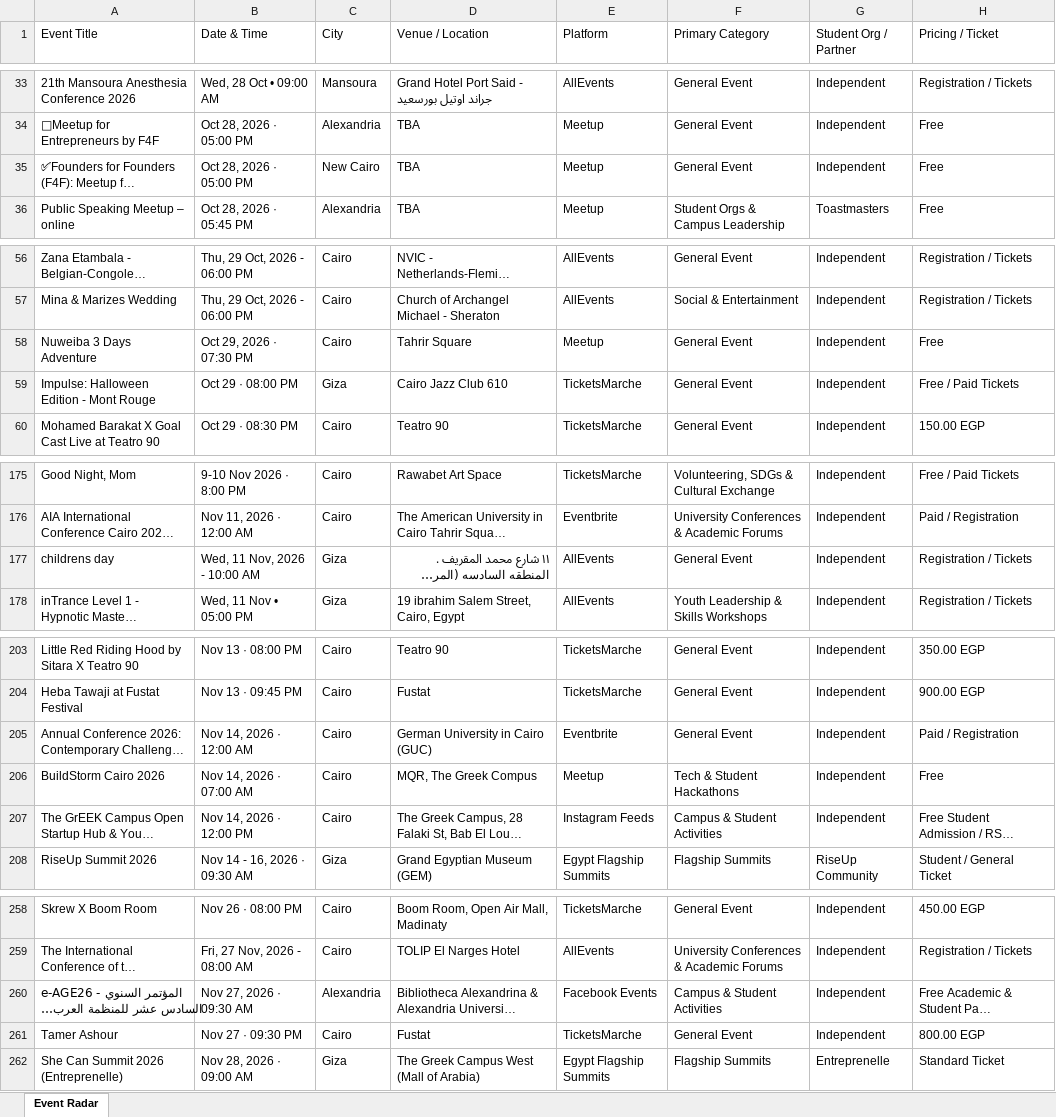
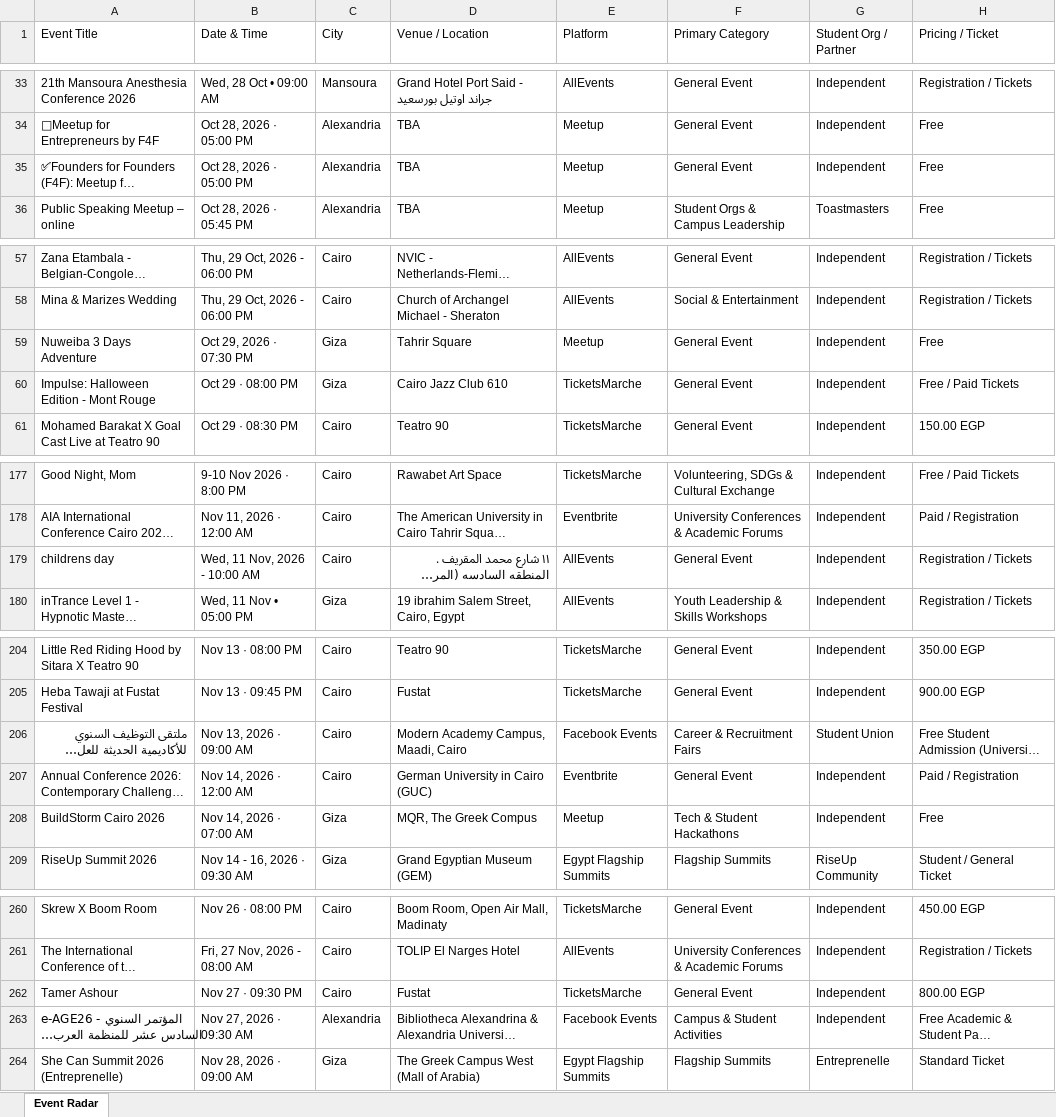
Before and after one commit to abdelrahmanmotazz/aiesec-event-radar, an Excel workbook: data/aiesec_egypt_events_latest.xlsx, sheet Event Radar, drawn as a sheet; only a part is shown, gaps mark what is left out; long unchanged cells end in …; values as stored, in another font and other column widths than the file's, no borders; addresses are those after the commit; the diff covers the shown part only; the diff names each change by its address in the sheet, - before the commit and + after, or states it on an @@ line.

```diff
--- a/data/aiesec_egypt_events_latest.xlsx (sheet Event Radar)
+++ b/data/aiesec_egypt_events_latest.xlsx (sheet Event Radar)
-C35 (City): New Cairo
+C35 (City): Alexandria
-C59 (City): Cairo
+C59 (City): Giza
-C179 (City): Giza
+C179 (City): Cairo
@@ row 197 moved to row 206: ملتقى التوظيف السنوي للأكاديمية الحديثة … @@
-C208 (City): Cairo
+C208 (City): Giza
@@ row 207 moved to row 216: The GrEEK Campus Open Startup Hub & Yout… @@
@@ row 261 moved to row 262: Tamer Ashour @@
```
Also changed, not shown: 4 added rows, 2 removed rows, 5 moved rows and 6 edited cells elsewhere in this sheet, data/egypt_b2c_events_latest.xlsx, docs/data/aiesec_egypt_events_latest.xlsx, 10 other files.
